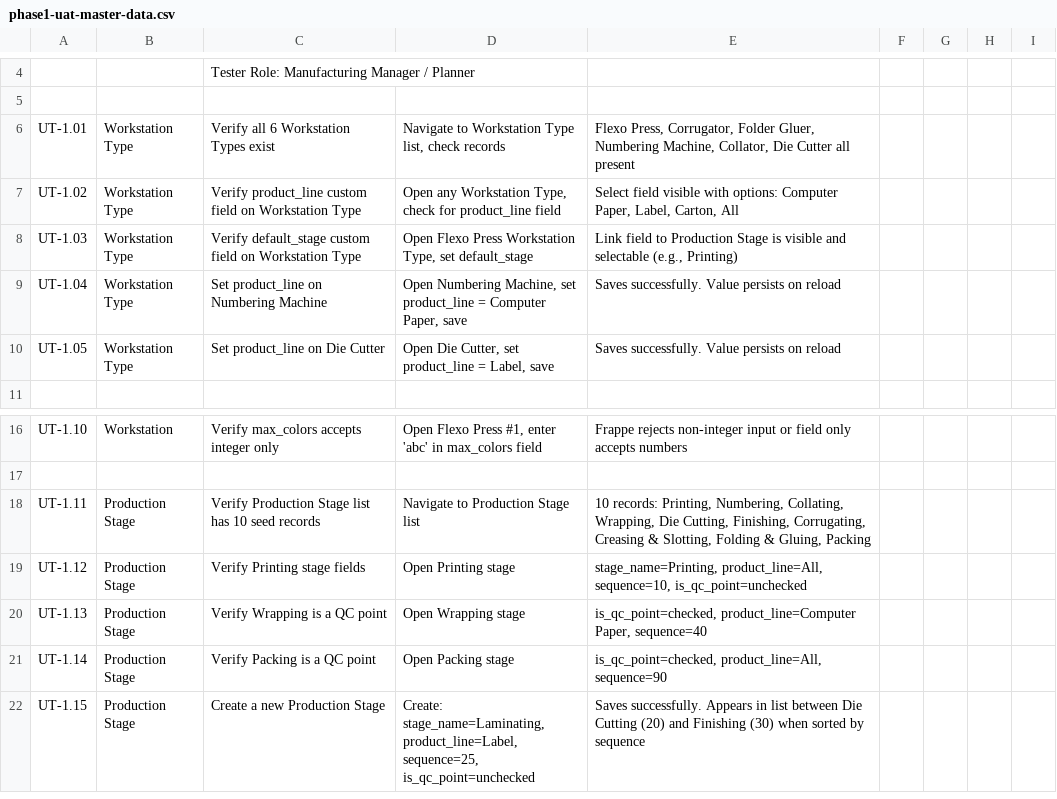
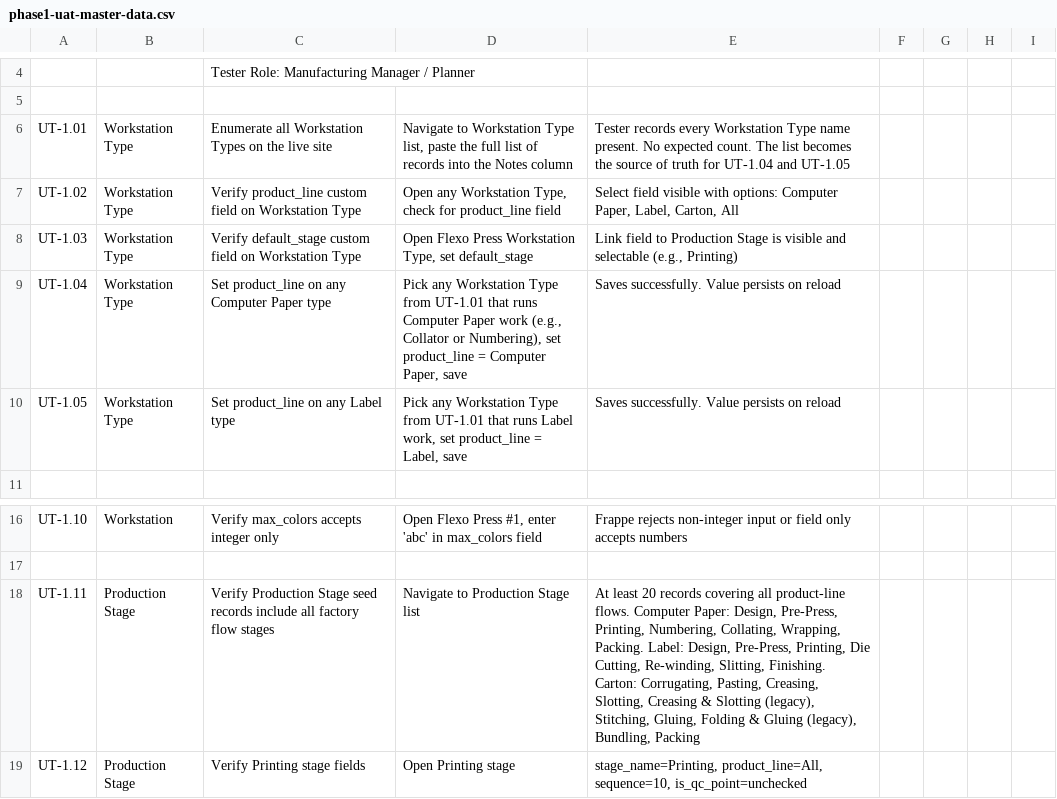
Before and after one commit to tjharia93/vcl-production, a CSV file: testing/phase1-uat-master-data.csv, drawn as a sheet; only a part is shown, gaps mark what is left out; the shorter side is filled out with more unchanged rows; the diff names each change by its address in the sheet, - before the commit and + after, or states it on an @@ line.

```diff
--- a/testing/phase1-uat-master-data.csv
+++ b/testing/phase1-uat-master-data.csv
-C6: Verify all 6 Workstation Types exist
+C6: Enumerate all Workstation Types on the live site
-D6: …Type list, check records
+D6: …Type list, paste the full list of records into the Notes column
-E6: Flexo Press, Corrugator, Folder Gluer, Numbering Machine, Collator, Die Cutter all present
+E6: Tester records every Workstation Type name present. No expected count. The list becomes the source of truth for UT-1.04 and UT-1.05
-C9: Set product_line on Numbering Machine
+C9: Set product_line on any Computer Paper type
-D9: Open Numbering Machine, set product_line…
+D9: Pick any Workstation Type from UT-1.01 that runs Computer Paper work (e.g., Collator or Numbering), set product_line…
-C10: Set product_line on Die Cutter
+C10: Set product_line on any Label type
-D10: Open Die Cutter, set product_line…
+D10: Pick any Workstation Type from UT-1.01 that runs Label work, set product_line…
-C18: …Production Stage list has 10 seed records
+C18: …Production Stage seed records include all factory flow stages
-E18: 10 records: Printing, Numbering, Collating, Wrapping, Die Cutting, Finishing, Corrugating, Creasing & Slotting, Folding & Gluing, Packing
+E18: At least 20 records covering all product-line flows. Computer Paper: Design, Pre-Press, Printing, Numbering, Collating, Wrapping, Packing. Label: Design, Pre-Press, Printing, Die Cutting, Re-winding, Slitting, Finishing. Carton: Corrugating, Pasting, Creasing, Slotting, Creasing & Slotting (legacy), Stitching, Gluing, Folding & Gluing (legacy), Bundling, Packing
```
Also changed, not shown: 5 other files.
